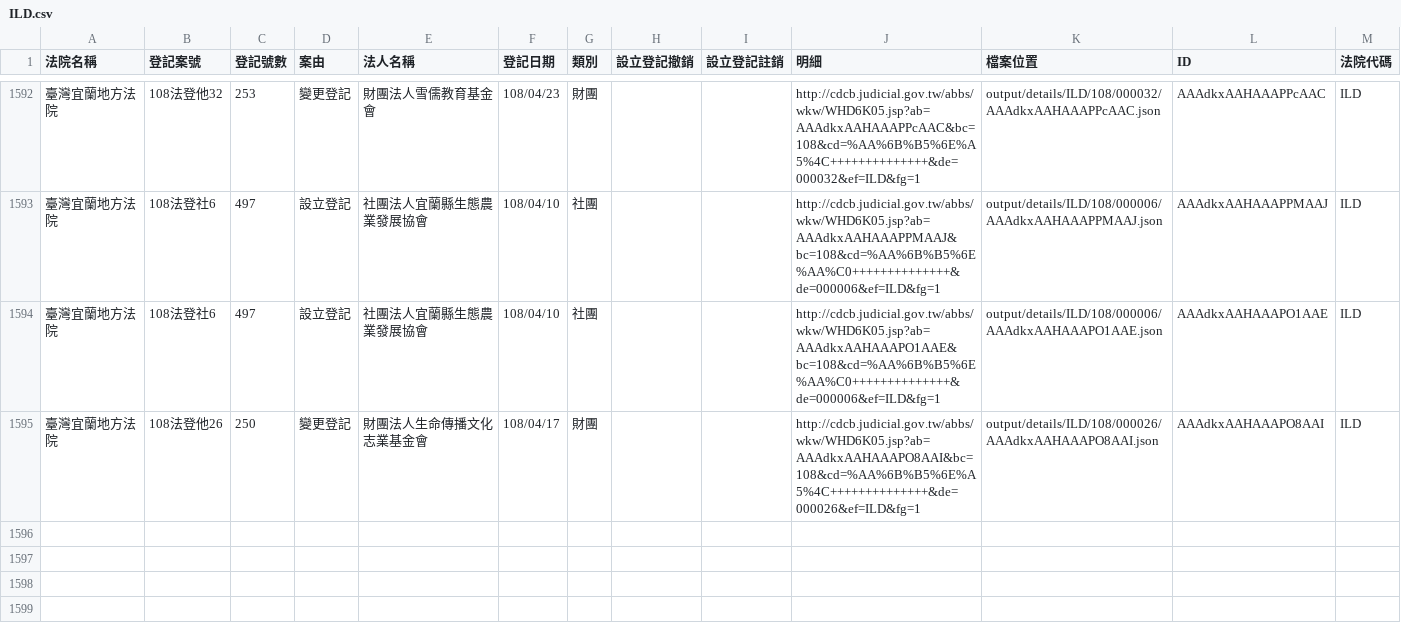
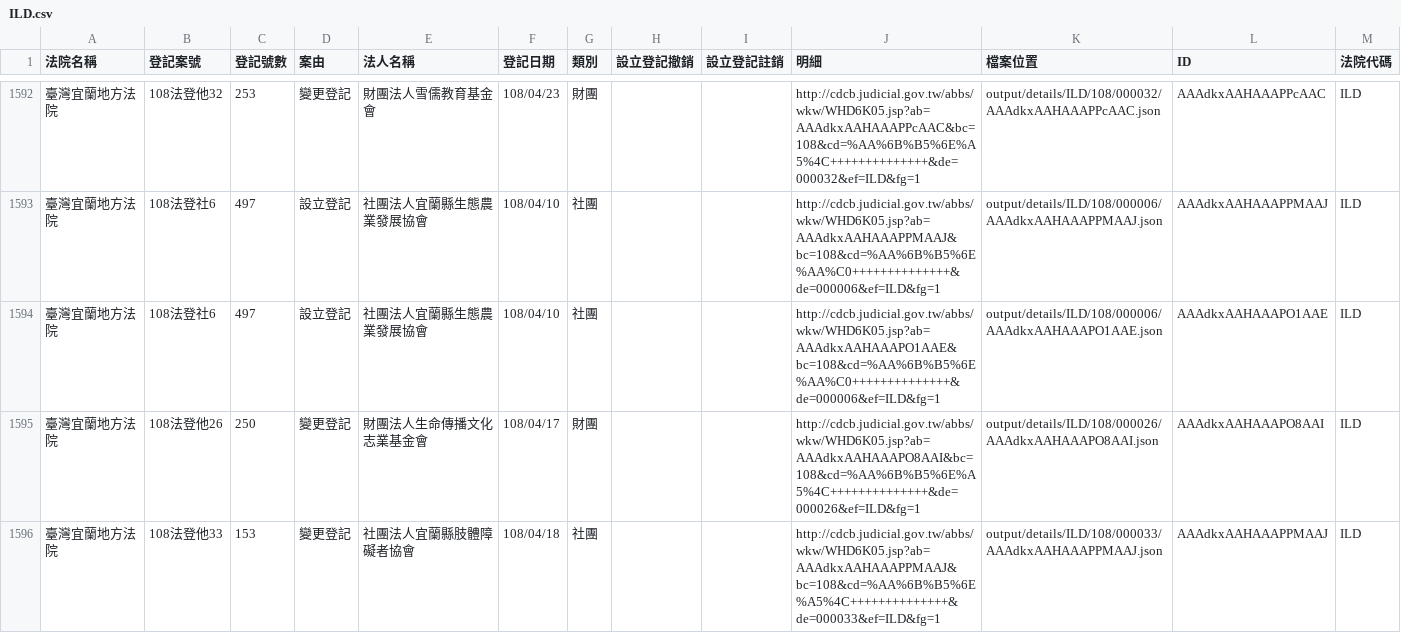
Before and after one commit to g0v/foundationtw, a CSV file: output/lists/ILD.csv, drawn as a sheet; only a part is shown, gaps mark what is left out; the diff names each change by its address in the sheet, - before the commit and + after, or states it on an @@ line.

```diff
--- a/output/lists/ILD.csv
+++ b/output/lists/ILD.csv
+row 1596: 臺灣宜蘭地方法院 | 108法登他33 | 153 | 變更登記 | 社團法人宜蘭縣肢體障礙者協會 | 108/04/18 | 社團 |  |  | http://cdcb.judicial.gov.tw/abbs/wkw/WHD6K05.jsp?ab=AAAdkxAAHAAAPPMAAJ&bc=108&cd=%AA%6B%B5%6E%A5%4C++++++++++++++&de=000033&ef=ILD&fg=1 | output/details/ILD/108/000033/AAAdkxAAHAAAPPMAAJ.json | AAAdkxAAHAAAPPMAAJ | ILD
```
Also changed, not shown: output/lists/CTD.csv, output/lists/HLD.csv, 34 other files.
